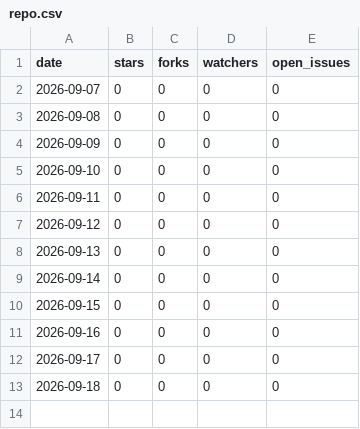
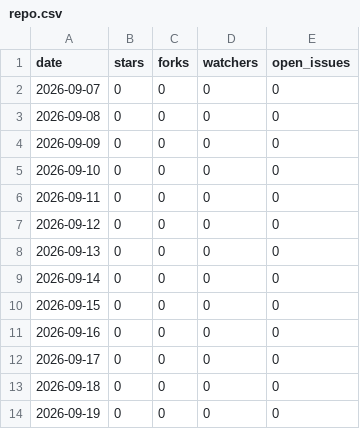
Before and after one commit to jerryliu0103/curation-discipline, a CSV file: metrics/repo.csv, drawn as a sheet.

```diff
--- a/metrics/repo.csv
+++ b/metrics/repo.csv
@@ -13 +13,2 @@ date,stars,forks,watchers,open_issues
 2026-09-18,0,0,0,0
+2026-09-19,0,0,0,0
```
